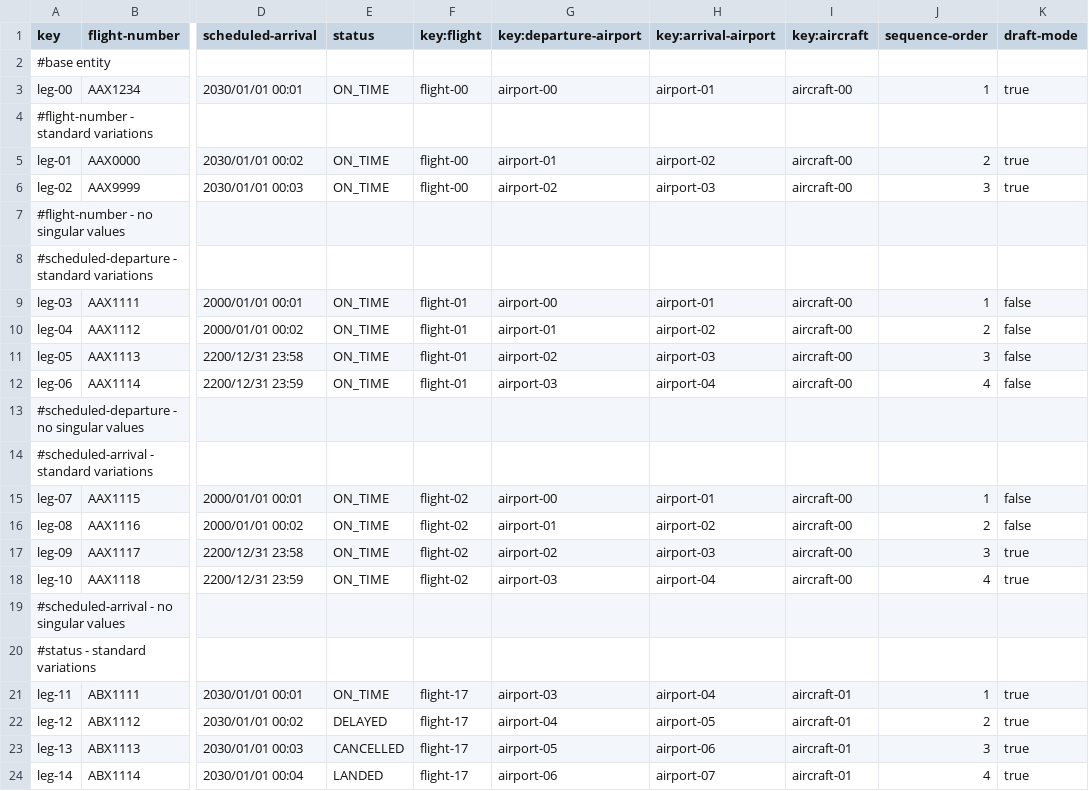
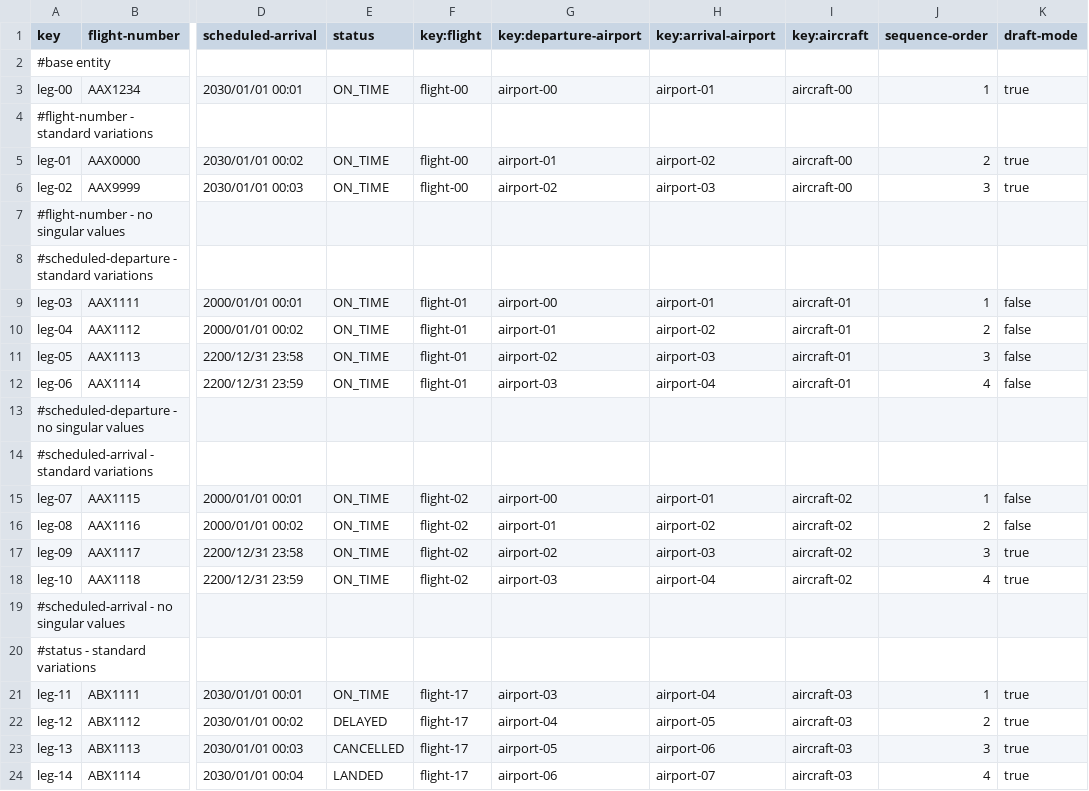
Before and after one commit to pabniecor/Acme-ANS-C3, a CSV file: src/main/resources/WEB-INF/data/sample/leg.csv, drawn as a sheet; only a part is shown, gaps mark what is left out; the diff names each change by its address in the sheet, - before the commit and + after, or states it on an @@ line.

```diff
--- a/src/main/resources/WEB-INF/data/sample/leg.csv
+++ b/src/main/resources/WEB-INF/data/sample/leg.csv
-I9:I12 (key:aircraft): aircraft-00
+I9:I12 (key:aircraft): aircraft-01
-I15:I18 (key:aircraft): aircraft-00
+I15:I18 (key:aircraft): aircraft-02
-I21:I24 (key:aircraft): aircraft-01
+I21:I24 (key:aircraft): aircraft-03
```
Also changed, not shown: 5 other files.
